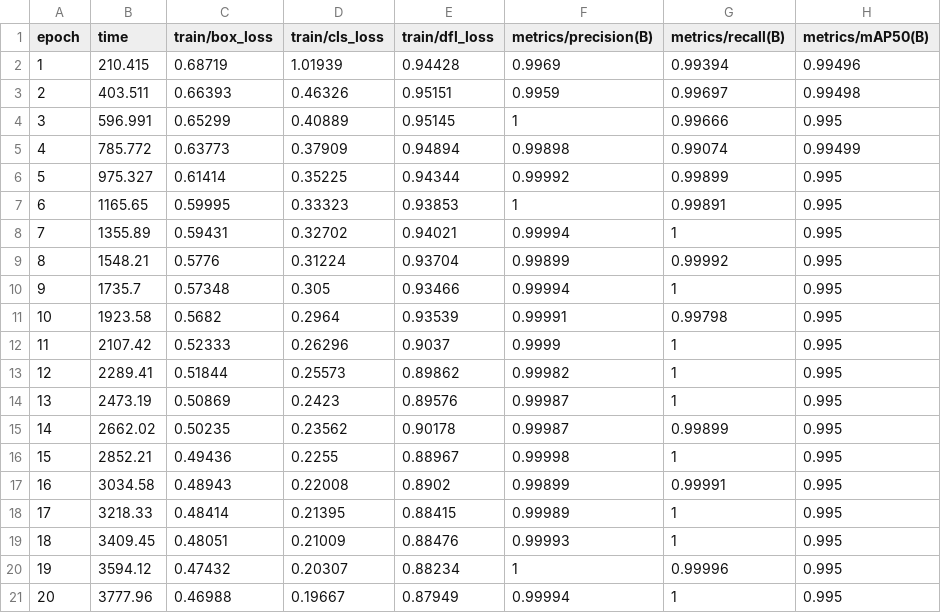
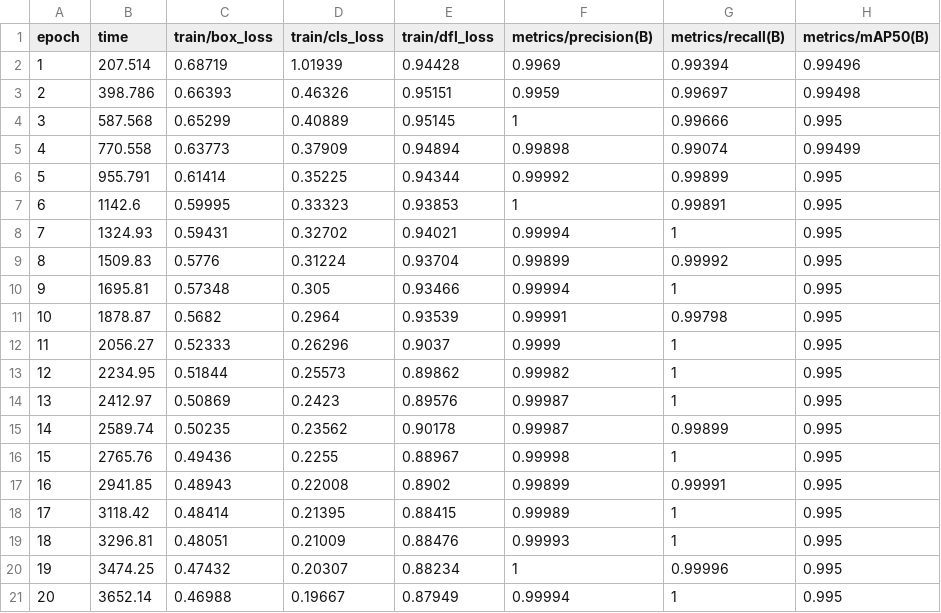
Before and after one commit to Kannee37/ThiGiacMay, a CSV file: runs/detect/train/results.csv, drawn as a sheet; only a part is shown; the diff names each change by its address in the sheet, - before the commit and + after, or states it on an @@ line.

```diff
--- a/runs/detect/train/results.csv
+++ b/runs/detect/train/results.csv
-B2 (time): 210.415
+B2 (time): 207.514
-B3 (time): 403.511
+B3 (time): 398.786
-B4 (time): 596.991
+B4 (time): 587.568
-B5 (time): 785.772
+B5 (time): 770.558
-B6 (time): 975.327
+B6 (time): 955.791
-B7 (time): 1165.65
+B7 (time): 1142.6
-B8 (time): 1355.89
+B8 (time): 1324.93
-B9 (time): 1548.21
+B9 (time): 1509.83
-B10 (time): 1735.7
+B10 (time): 1695.81
-B11 (time): 1923.58
+B11 (time): 1878.87
-B12 (time): 2107.42
+B12 (time): 2056.27
-B13 (time): 2289.41
+B13 (time): 2234.95
-B14 (time): 2473.19
+B14 (time): 2412.97
-B15 (time): 2662.02
+B15 (time): 2589.74
-B16 (time): 2852.21
+B16 (time): 2765.76
-B17 (time): 3034.58
+B17 (time): 2941.85
-B18 (time): 3218.33
+B18 (time): 3118.42
-B19 (time): 3409.45
+B19 (time): 3296.81
-B20 (time): 3594.12
+B20 (time): 3474.25
-B21 (time): 3777.96
+B21 (time): 3652.14
```
Also changed, not shown: 19 other files.
